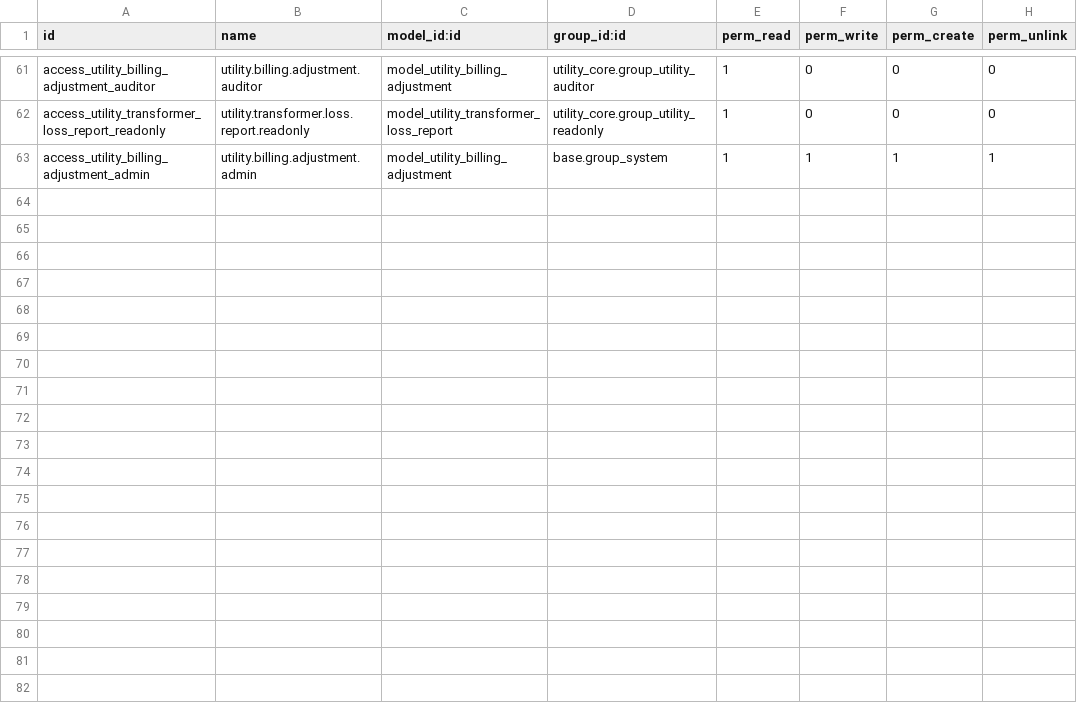
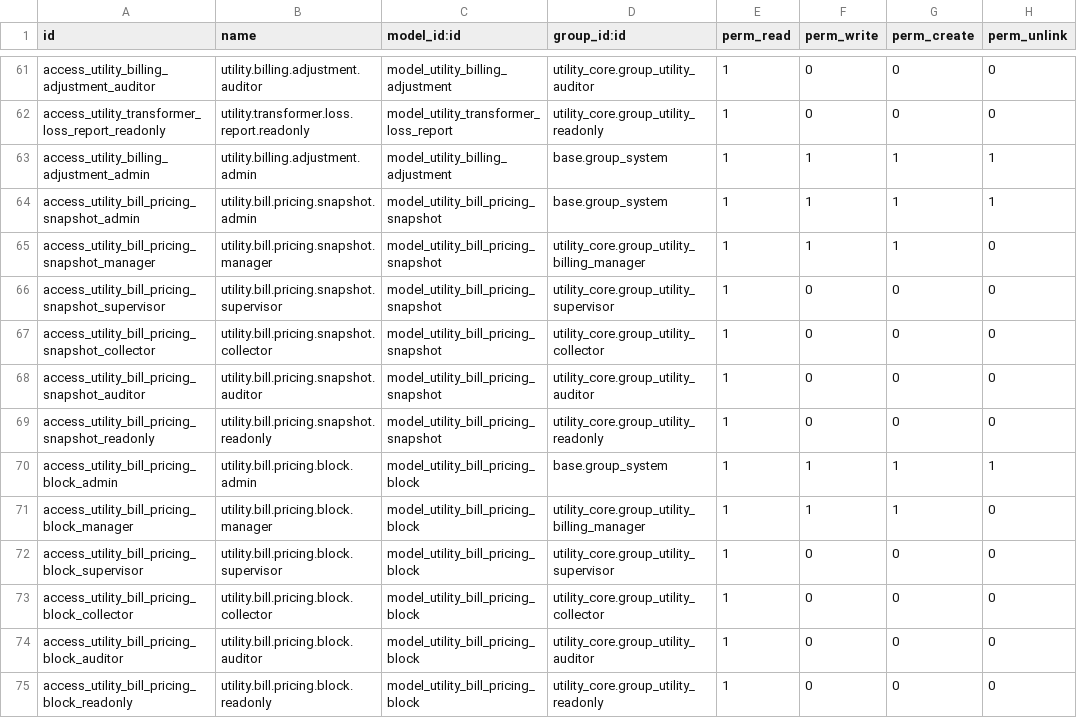
Before and after one commit to Mersaal8484/billing_odoo18, a CSV file: utility_billing/security/ir.model.access.csv, drawn as a sheet; only a part is shown, gaps mark what is left out; the diff names each change by its address in the sheet, - before the commit and + after, or states it on an @@ line.

Commit message:
dev ++ ----------- + report not models 2

```diff
--- a/utility_billing/security/ir.model.access.csv
+++ b/utility_billing/security/ir.model.access.csv
+row 64: access_utility_bill_pricing_snapshot_admin | utility.bill.pricing.snapshot.admin | model_utility_bill_pricing_snapshot | base.group_system | 1 | 1 | 1 | 1
+row 65: access_utility_bill_pricing_snapshot_manager | utility.bill.pricing.snapshot.manager | model_utility_bill_pricing_snapshot | utility_core.group_utility_billing_manager | 1 | 1 | 1 | 0
+row 66: access_utility_bill_pricing_snapshot_supervisor | utility.bill.pricing.snapshot.supervisor | model_utility_bill_pricing_snapshot | utility_core.group_utility_supervisor | 1 | 0 | 0 | 0
+row 67: access_utility_bill_pricing_snapshot_collector | utility.bill.pricing.snapshot.collector | model_utility_bill_pricing_snapshot | utility_core.group_utility_collector | 1 | 0 | 0 | 0
+row 68: access_utility_bill_pricing_snapshot_auditor | utility.bill.pricing.snapshot.auditor | model_utility_bill_pricing_snapshot | utility_core.group_utility_auditor | 1 | 0 | 0 | 0
+row 69: access_utility_bill_pricing_snapshot_readonly | utility.bill.pricing.snapshot.readonly | model_utility_bill_pricing_snapshot | utility_core.group_utility_readonly | 1 | 0 | 0 | 0
+row 70: access_utility_bill_pricing_block_admin | utility.bill.pricing.block.admin | model_utility_bill_pricing_block | base.group_system | 1 | 1 | 1 | 1
+row 71: access_utility_bill_pricing_block_manager | utility.bill.pricing.block.manager | model_utility_bill_pricing_block | utility_core.group_utility_billing_manager | 1 | 1 | 1 | 0
+row 72: access_utility_bill_pricing_block_supervisor | utility.bill.pricing.block.supervisor | model_utility_bill_pricing_block | utility_core.group_utility_supervisor | 1 | 0 | 0 | 0
+row 73: access_utility_bill_pricing_block_collector | utility.bill.pricing.block.collector | model_utility_bill_pricing_block | utility_core.group_utility_collector | 1 | 0 | 0 | 0
+row 74: access_utility_bill_pricing_block_auditor | utility.bill.pricing.block.auditor | model_utility_bill_pricing_block | utility_core.group_utility_auditor | 1 | 0 | 0 | 0
+row 75: access_utility_bill_pricing_block_readonly | utility.bill.pricing.block.readonly | model_utility_bill_pricing_block | utility_core.group_utility_readonly | 1 | 0 | 0 | 0
```
Also changed, not shown: 2 other files.
